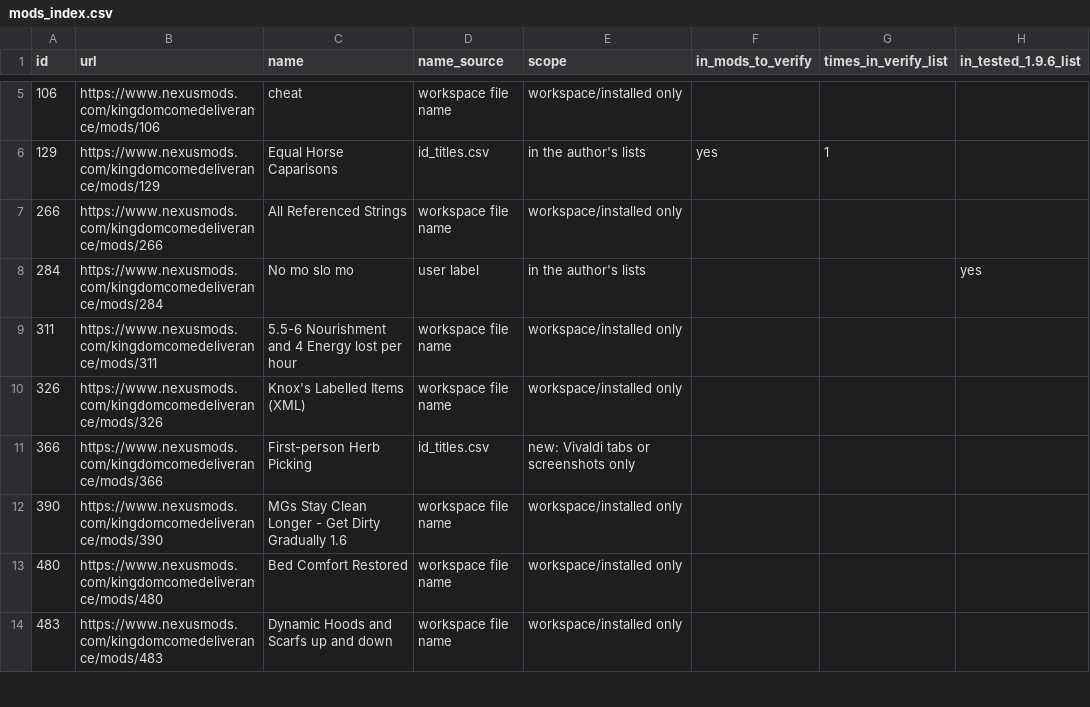
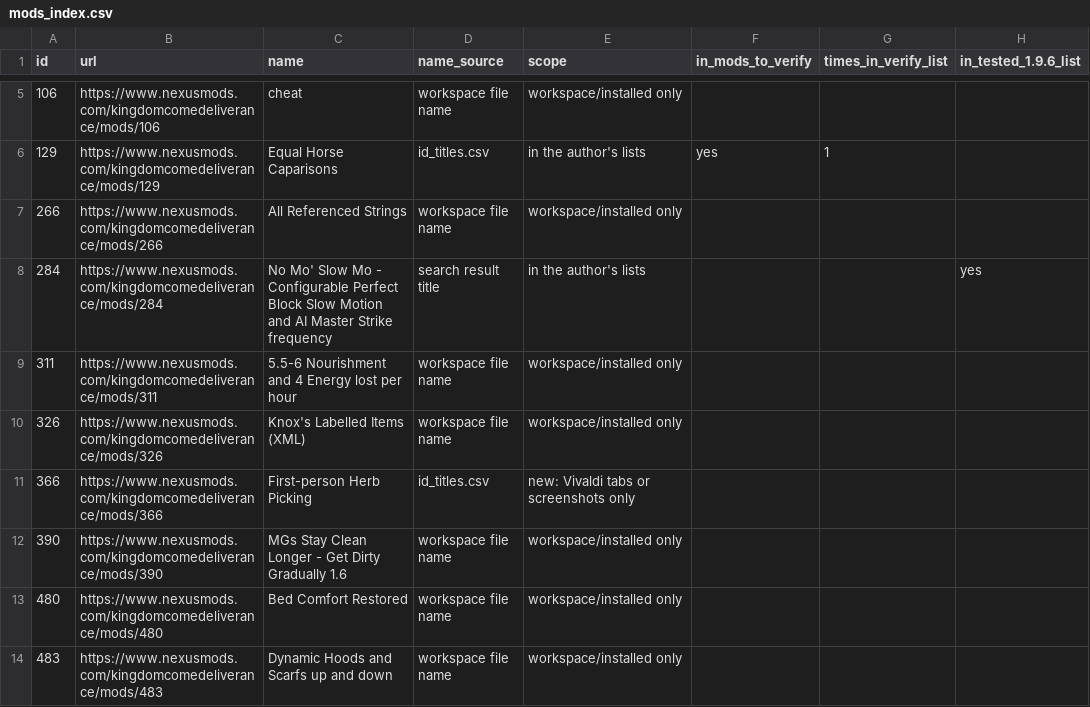
Before and after one commit to v-Kaefer/Kingdom-Refinement-Suite, a CSV file: docs/mods-review/mods_index.csv, drawn as a sheet; only a part is shown, gaps mark what is left out; the diff covers the shown part only; the diff names each change by its address in the sheet, - before the commit and + after, or states it on an @@ line.

```diff
--- a/docs/mods-review/mods_index.csv
+++ b/docs/mods-review/mods_index.csv
-C8 (name): No mo slo mo
+C8 (name): No Mo' Slow Mo - Configurable Perfect Block Slow Motion and AI Master Strike frequency
-D8 (name_source): user label
+D8 (name_source): search result title
```
Also changed, not shown: 29 edited cells elsewhere in this file, 14 other files.
